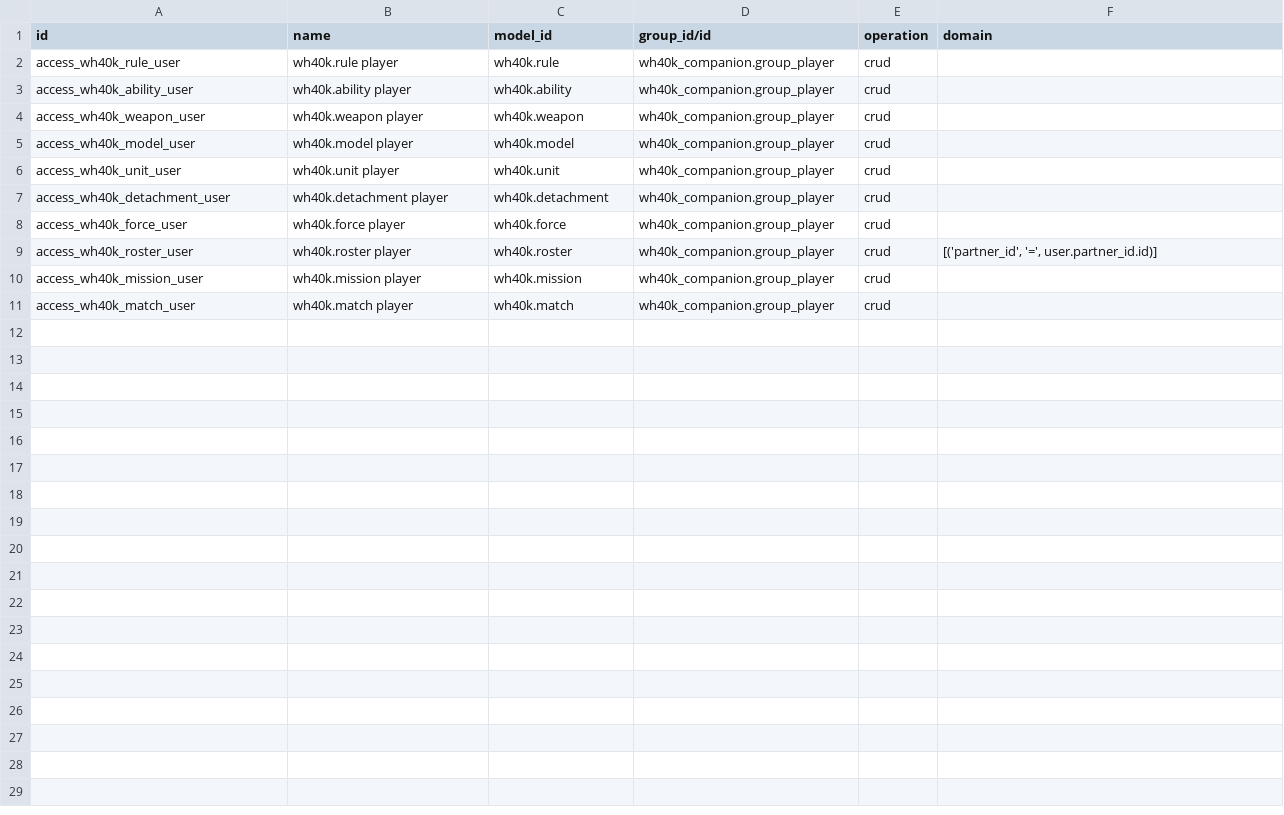
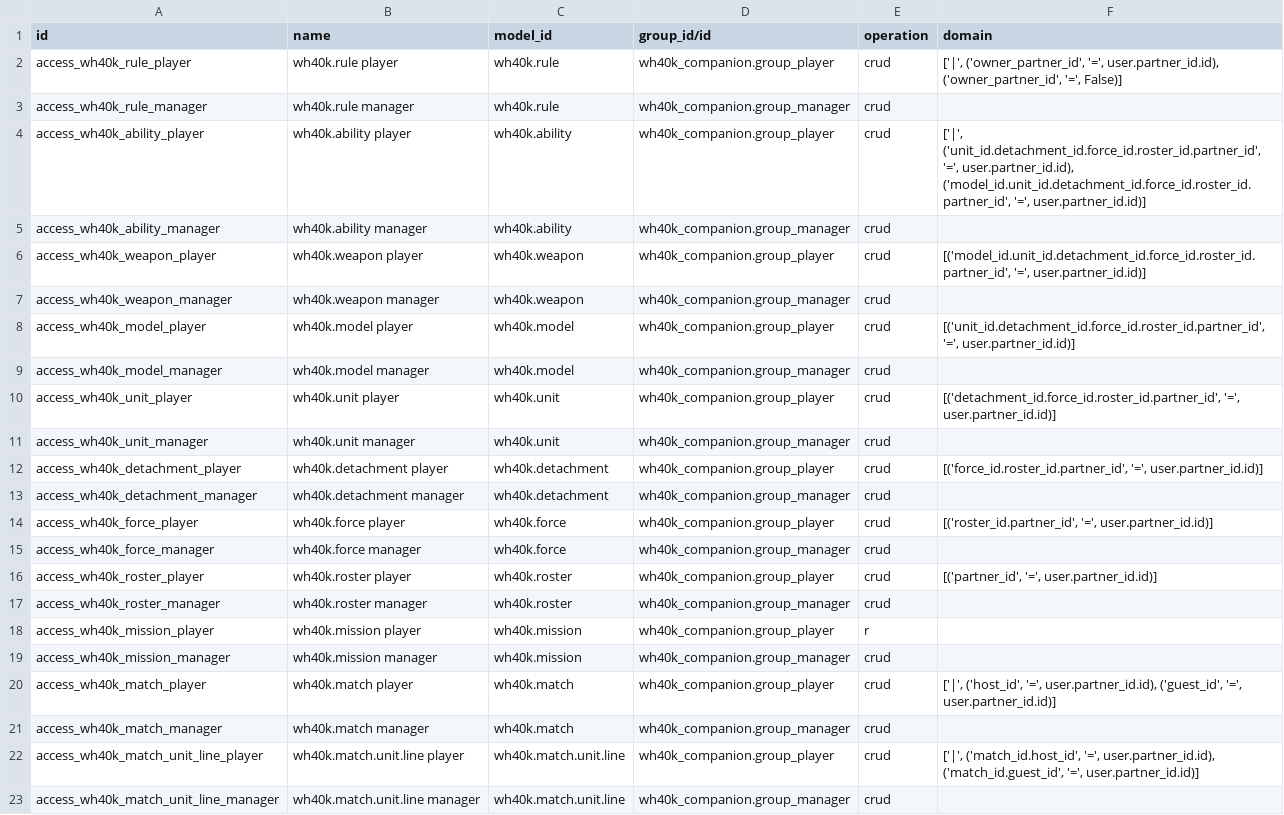
Before and after one commit to filin5130207-del/wh40k-companion, a CSV file: addons/wh40k_companion/security/ir.access.csv, drawn as a sheet.

```diff
--- a/addons/wh40k_companion/security/ir.access.csv
+++ b/addons/wh40k_companion/security/ir.access.csv
@@ -1,11 +1,23 @@
 id,name,model_id,group_id/id,operation,domain
-access_wh40k_rule_user,wh40k.rule player,wh40k.rule,wh40k_companion.group_player,crud,
-access_wh40k_ability_user,wh40k.ability player,wh40k.ability,wh40k_companion.group_player,crud,
-access_wh40k_weapon_user,wh40k.weapon player,wh40k.weapon,wh40k_companion.group_player,crud,
-access_wh40k_model_user,wh40k.model player,wh40k.model,wh40k_companion.group_player,crud,
-access_wh40k_unit_user,wh40k.unit player,wh40k.unit,wh40k_companion.group_player,crud,
-access_wh40k_detachment_user,wh40k.detachment player,wh40k.detachment,wh40k_companion.group_player,crud,
-access_wh40k_force_user,wh40k.force player,wh40k.force,wh40k_companion.group_player,crud,
-access_wh40k_roster_user,wh40k.roster player,wh40k.roster,wh40k_companion.group_player,crud,"[('partner_id', '=', user.partner_id.id)]"
-access_wh40k_mission_user,wh40k.mission player,wh40k.mission,wh40k_companion.group_player,crud,
-access_wh40k_match_user,wh40k.match player,wh40k.match,wh40k_companion.group_player,crud,
+access_wh40k_rule_player,wh40k.rule player,wh40k.rule,wh40k_companion.group_player,crud,"['|', ('owner_partner_id', '=', user.partner_id.id), ('owner_partner_id', '=', False)]"
+access_wh40k_rule_manager,wh40k.rule manager,wh40k.rule,wh40k_companion.group_manager,crud,
+access_wh40k_ability_player,wh40k.ability player,wh40k.ability,wh40k_companion.group_player,crud,"['|', ('unit_id.detachment_id.force_id.roster_id.partner_id', '=', user.partner_id.id), ('model_id.unit_id.detachment_id.force_id.roster_id.partner_id', '=', user.partner_id.id)]"
+access_wh40k_ability_manager,wh40k.ability manager,wh40k.ability,wh40k_companion.group_manager,crud,
+access_wh40k_weapon_player,wh40k.weapon player,wh40k.weapon,wh40k_companion.group_player,crud,"[('model_id.unit_id.detachment_id.force_id.roster_id.partner_id', '=', user.partner_id.id)]"
+access_wh40k_weapon_manager,wh40k.weapon manager,wh40k.weapon,wh40k_companion.group_manager,crud,
+access_wh40k_model_player,wh40k.model player,wh40k.model,wh40k_companion.group_player,crud,"[('unit_id.detachment_id.force_id.roster_id.partner_id', '=', user.partner_id.id)]"
+access_wh40k_model_manager,wh40k.model manager,wh40k.model,wh40k_companion.group_manager,crud,
+access_wh40k_unit_player,wh40k.unit player,wh40k.unit,wh40k_companion.group_player,crud,"[('detachment_id.force_id.roster_id.partner_id', '=', user.partner_id.id)]"
+access_wh40k_unit_manager,wh40k.unit manager,wh40k.unit,wh40k_companion.group_manager,crud,
+access_wh40k_detachment_player,wh40k.detachment player,wh40k.detachment,wh40k_companion.group_player,crud,"[('force_id.roster_id.partner_id', '=', user.partner_id.id)]"
+access_wh40k_detachment_manager,wh40k.detachment manager,wh40k.detachment,wh40k_companion.group_manager,crud,
+access_wh40k_force_player,wh40k.force player,wh40k.force,wh40k_companion.group_player,crud,"[('roster_id.partner_id', '=', user.partner_id.id)]"
+access_wh40k_force_manager,wh40k.force manager,wh40k.force,wh40k_companion.group_manager,crud,
+access_wh40k_roster_player,wh40k.roster player,wh40k.roster,wh40k_companion.group_player,crud,"[('partner_id', '=', user.partner_id.id)]"
+access_wh40k_roster_manager,wh40k.roster manager,wh40k.roster,wh40k_companion.group_manager,crud,
+access_wh40k_mission_player,wh40k.mission player,wh40k.mission,wh40k_companion.group_player,r,
+access_wh40k_mission_manager,wh40k.mission manager,wh40k.mission,wh40k_companion.group_manager,crud,
+access_wh40k_match_player,wh40k.match player,wh40k.match,wh40k_companion.group_player,crud,"['|', ('host_id', '=', user.partner_id.id), ('guest_id', '=', user.partner_id.id)]"
+access_wh40k_match_manager,wh40k.match manager,wh40k.match,wh40k_companion.group_manager,crud,
+access_wh40k_match_unit_line_player,wh40k.match.unit.line player,wh40k.match.unit.line,wh40k_companion.group_player,crud,"['|', ('match_id.host_id', '=', user.partner_id.id), ('match_id.guest_id', '=', user.partner_id.id)]"
+access_wh40k_match_unit_line_manager,wh40k.match.unit.line manager,wh40k.match.unit.line,wh40k_companion.group_manager,crud,
```
Also changed, not shown: 57 other files.
